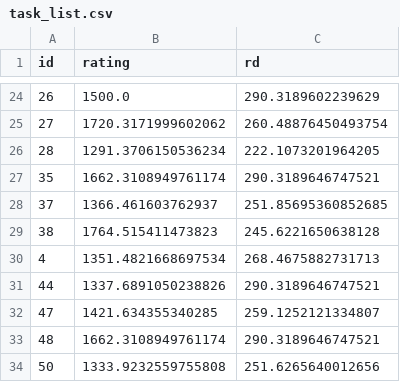
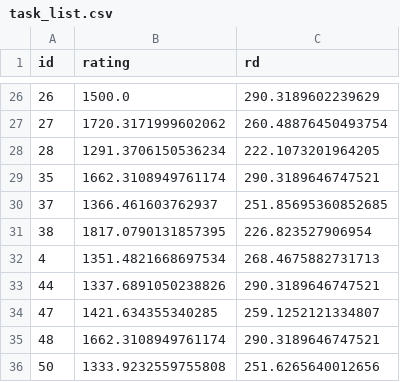
Before and after one commit to IslasGECI/prioritizator, a CSV file: data/task_list.csv, drawn as a sheet; only a part is shown, gaps mark what is left out; the diff covers the shown part only.

Commit message:
🗃 Update ratings

```diff
--- a/data/task_list.csv
+++ b/data/task_list.csv
@@ -28,3 +30,3 @@ id,rating,rd
 37,1366.461603762937,251.85695360852685
-38,1764.515411473823,245.6221650638128
+38,1817.0790131857395,226.823527906954
 4,1351.4821668697534,268.4675882731713
```
Also changed, not shown: 4 added rows and 11 edited cells elsewhere in this file.
